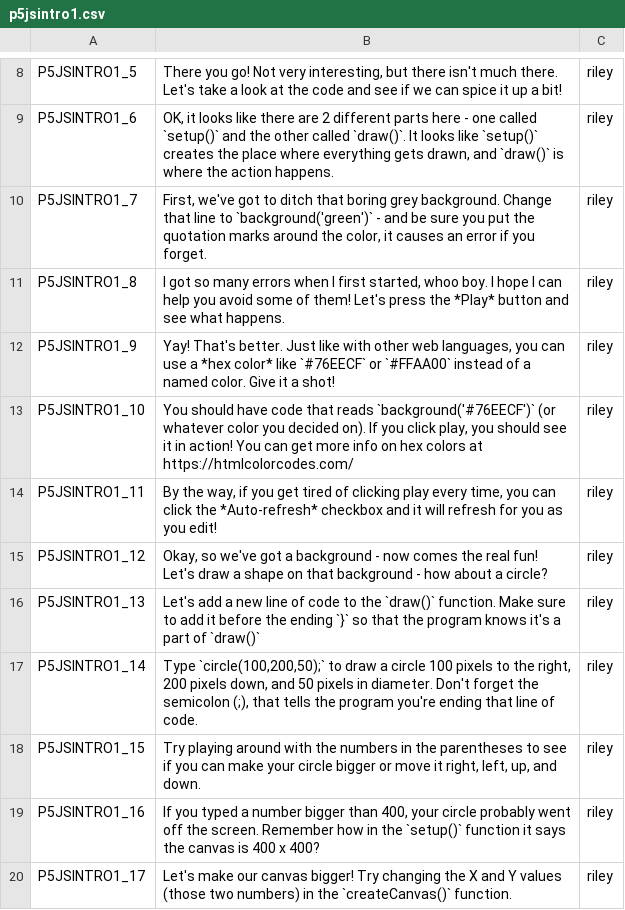
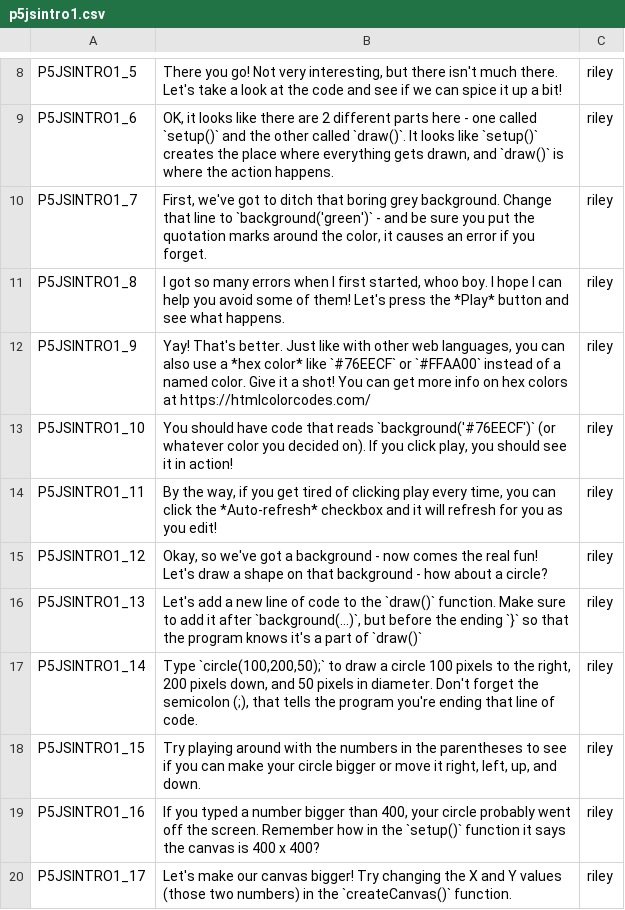
Before and after one commit to endlessm/clubhouse, a CSV file: data/quests_strings/p5jsintro1.csv, drawn as a sheet; only a part is shown, gaps mark what is left out.

Commit message:
data: Update quests strings CSV
From sheets: all.

Quests requested for import: all.

```diff
--- a/data/quests_strings/p5jsintro1.csv
+++ b/data/quests_strings/p5jsintro1.csv
@@ -11,7 +11,7 @@ P5JSINTRO1_7,"First, we've got to ditch that boring grey background. Change that
 P5JSINTRO1_8,"I got so many errors when I first started, whoo boy. I hope I can help you avoid some of them! Let's press the *Play* button and see what happens.",riley,,,
-P5JSINTRO1_9,"Yay! That's better. Just like with other web languages, you can use a *hex color* like `#76EECF` or `#FFAA00` instead of a named color. Give it a shot!",riley,,,
-P5JSINTRO1_10,"You should have code that reads `background('#76EECF')` (or whatever color you decided on).  If you click play, you should see it in action! You can get more info on hex colors at  https://htmlcolorcodes.com/",riley,,,
+P5JSINTRO1_9,"Yay! That's better. Just like with other web languages, you can also use a *hex color* like `#76EECF` or `#FFAA00` instead of a named color. Give it a shot! You can get more info on hex colors at  https://htmlcolorcodes.com/",riley,,,
+P5JSINTRO1_10,"You should have code that reads `background('#76EECF')` (or whatever color you decided on).  If you click play, you should see it in action!",riley,,,
 P5JSINTRO1_11,"By the way, if you get tired of clicking play every time, you can click the *Auto-refresh* checkbox and it will refresh for you as you edit!",riley,,,
 P5JSINTRO1_12,"Okay, so we've got a background - now comes the real fun! Let's draw a shape on that background - how about a circle?",riley,,,
-P5JSINTRO1_13,Let's add a new line of code to the `draw()` function. Make sure to add it before the ending `}` so that the program knows it's a part of `draw()`,riley,,,
+P5JSINTRO1_13,"Let's add a new line of code to the `draw()` function. Make sure to add it after `background(...)`, but before the ending `}` so that the program knows it's a part of `draw()`",riley,,,
 P5JSINTRO1_14,"Type `circle(100,200,50);` to draw a circle 100 pixels to the right, 200 pixels down, and 50 pixels in diameter. Don't forget the semicolon (;), that tells the program you're ending that line of code.",riley,,,
```
Also changed, not shown: data/quests_strings/htmlintro3.csv, data/quests_strings/inspector2.csv.
